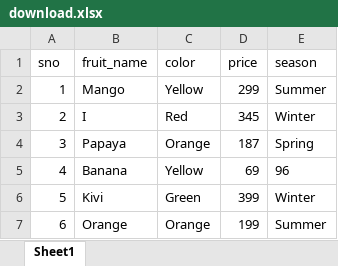
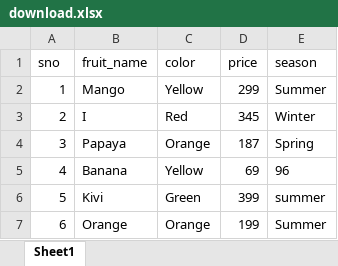
Before and after one commit to Bipin4u/Playwright, an Excel workbook: Excel/download.xlsx, sheet Sheet1, drawn as a sheet; values as stored, in another font and other column widths than the file's, no borders; the diff names each change by its address in the sheet, - before the commit and + after, or states it on an @@ line.

```diff
--- a/Excel/download.xlsx (sheet Sheet1)
+++ b/Excel/download.xlsx (sheet Sheet1)
-E6 (season): Winter
+E6 (season): summer
```
Also changed, not shown: 18 other files.
